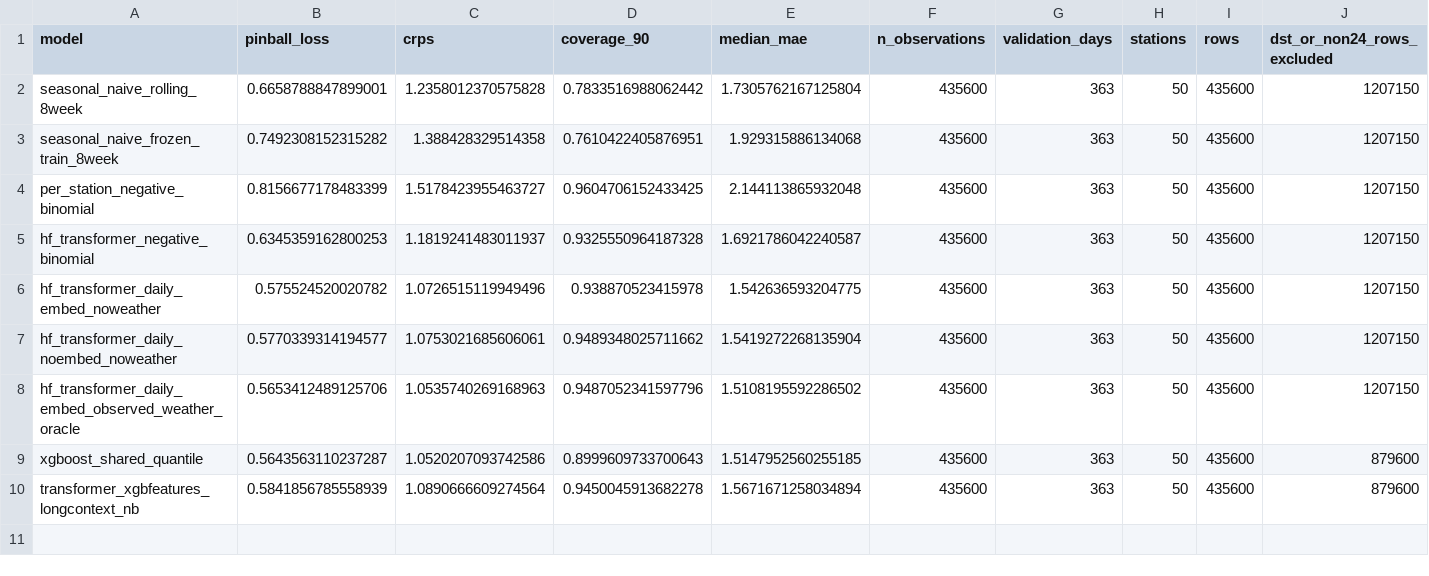
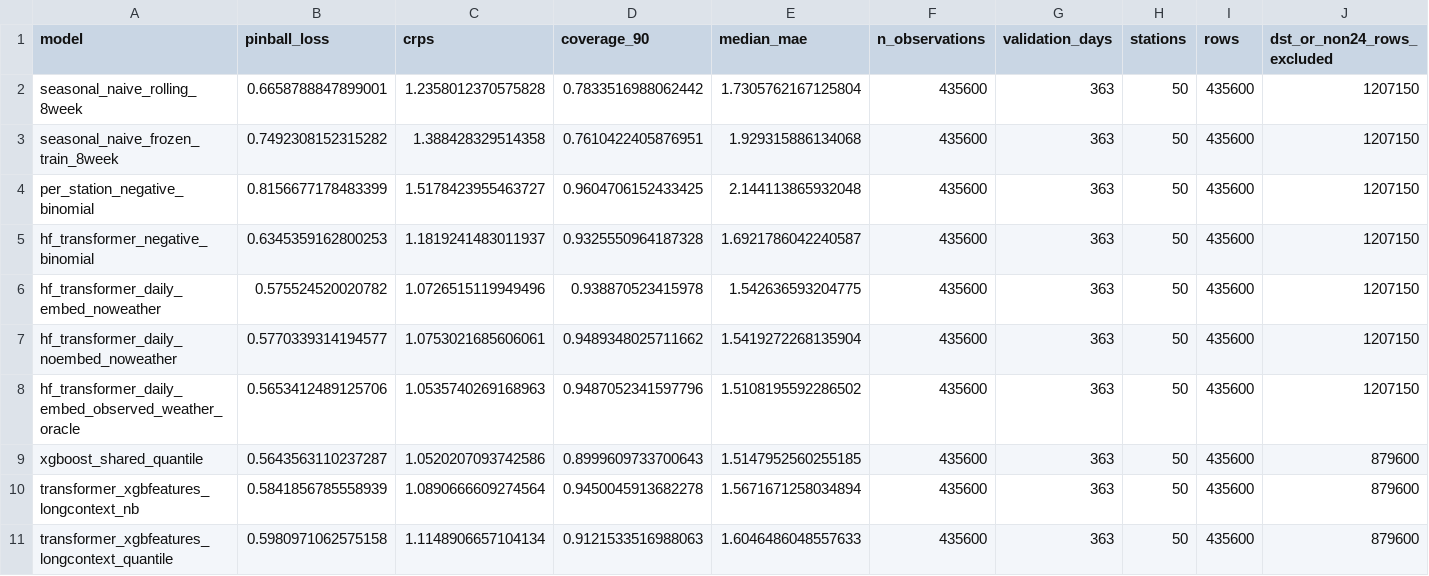
Before and after one commit to dan0003umd/bikeshare-forecasting, a CSV file: reports/interim_evidence/results_validation_2025.csv, drawn as a sheet; only a part is shown; rows hold the shown columns only; the diff names each change by its address in the sheet, - before the commit and + after, or states it on an @@ line.

```diff
--- a/reports/interim_evidence/results_validation_2025.csv
+++ b/reports/interim_evidence/results_validation_2025.csv
+row 11: transformer_xgbfeatures_longcontext_quantile | 0.5980971062575158 | 1.1148906657104134 | 0.9121533516988063 | 1.6046486048557633 | 435600 | 363 | 50 | 435600 | 879600
```
Also changed, not shown: reports/interim_evidence/paired_bootstrap_validation_2025.csv, reports/interim_evidence/results_table.csv, 10 other files.
